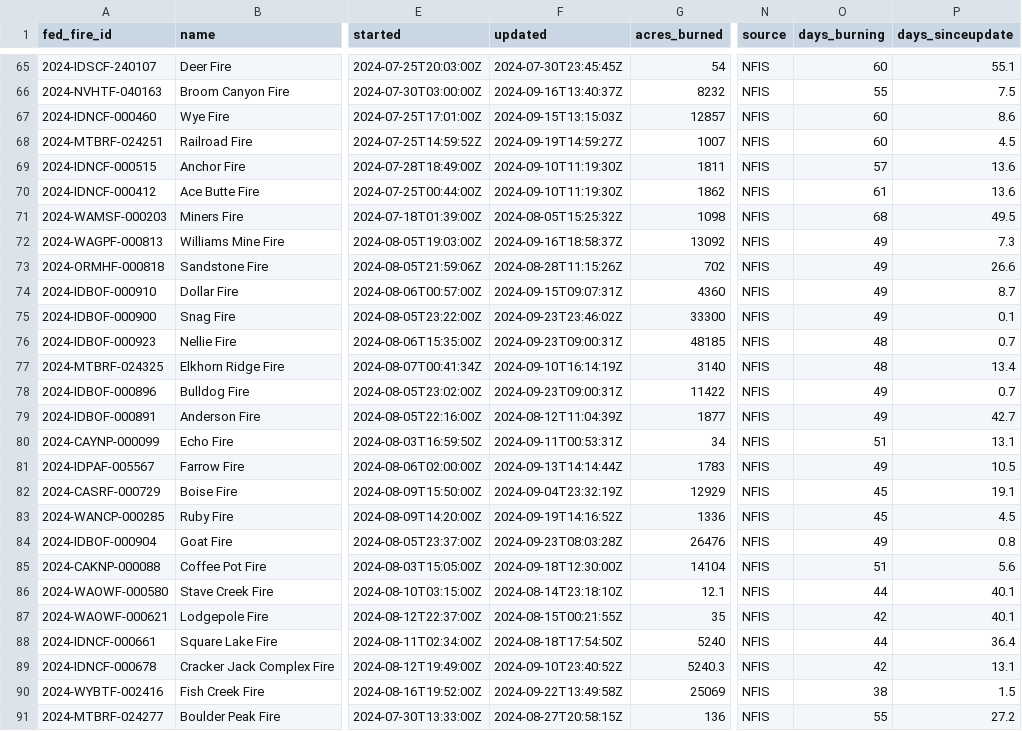
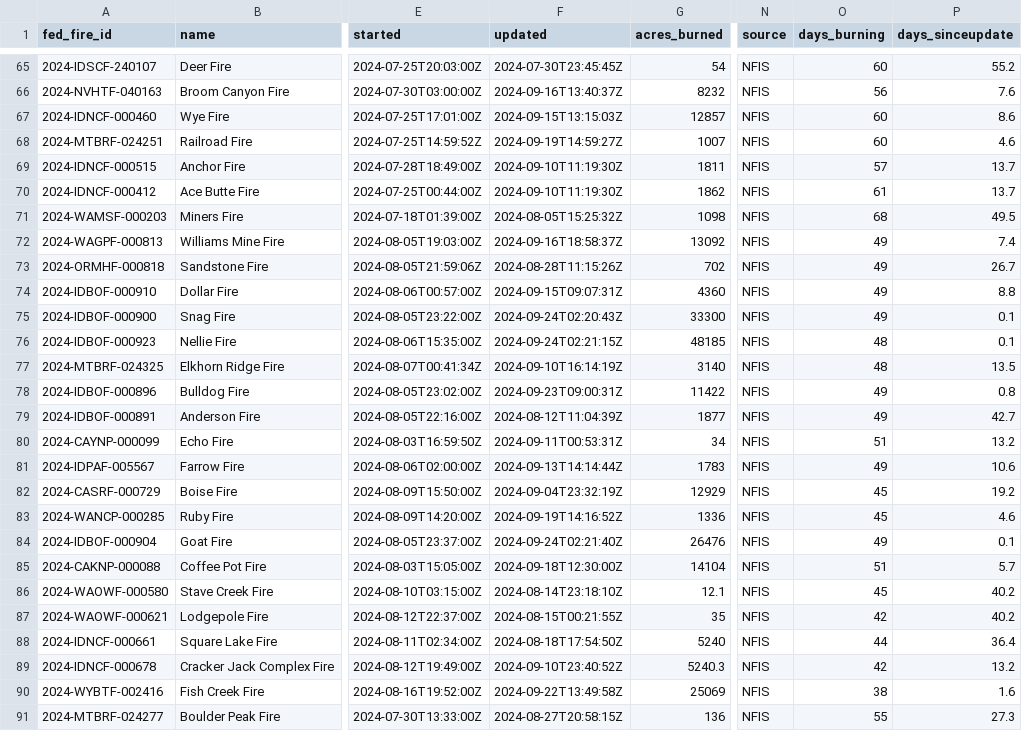
Before and after one commit to cbs-news-data/wildfire_watch, a CSV file: data/wildfires_save.csv, drawn as a sheet; only a part is shown, gaps mark what is left out; the diff covers the shown part only; the diff names each change by its address in the sheet, - before the commit and + after, or states it on an @@ line.

```diff
--- a/data/wildfires_save.csv
+++ b/data/wildfires_save.csv
-P65 (days_sinceupdate): 55.1
+P65 (days_sinceupdate): 55.2
-O66 (days_burning): 55
+O66 (days_burning): 56
-P66 (days_sinceupdate): 7.5
+P66 (days_sinceupdate): 7.6
-P68 (days_sinceupdate): 4.5
+P68 (days_sinceupdate): 4.6
-P69:P70 (days_sinceupdate): 13.6
+P69:P70 (days_sinceupdate): 13.7
-P72 (days_sinceupdate): 7.3
+P72 (days_sinceupdate): 7.4
-P73 (days_sinceupdate): 26.6
+P73 (days_sinceupdate): 26.7
-P74 (days_sinceupdate): 8.7
+P74 (days_sinceupdate): 8.8
-F75 (updated): 2024-09-23T23:46:02Z
+F75 (updated): 2024-09-24T02:20:43Z
-F76 (updated): 2024-09-23T09:00:31Z
+F76 (updated): 2024-09-24T02:21:15Z
-P76 (days_sinceupdate): 0.7
+P76 (days_sinceupdate): 0.1
-P77 (days_sinceupdate): 13.4
+P77 (days_sinceupdate): 13.5
-P78 (days_sinceupdate): 0.7
+P78 (days_sinceupdate): 0.8
-P80 (days_sinceupdate): 13.1
+P80 (days_sinceupdate): 13.2
-P81 (days_sinceupdate): 10.5
+P81 (days_sinceupdate): 10.6
-P82 (days_sinceupdate): 19.1
+P82 (days_sinceupdate): 19.2
-P83 (days_sinceupdate): 4.5
+P83 (days_sinceupdate): 4.6
-F84 (updated): 2024-09-23T08:03:28Z
+F84 (updated): 2024-09-24T02:21:40Z
-P84 (days_sinceupdate): 0.8
+P84 (days_sinceupdate): 0.1
-P85 (days_sinceupdate): 5.6
+P85 (days_sinceupdate): 5.7
-O86 (days_burning): 44
+O86 (days_burning): 45
-P86:P87 (days_sinceupdate): 40.1
+P86:P87 (days_sinceupdate): 40.2
-P89 (days_sinceupdate): 13.1
+P89 (days_sinceupdate): 13.2
-P90 (days_sinceupdate): 1.5
+P90 (days_sinceupdate): 1.6
-P91 (days_sinceupdate): 27.2
+P91 (days_sinceupdate): 27.3
```
Also changed, not shown: 154 edited cells elsewhere in this file, data/wildfires_datawrapper_save.csv, 4 other files.
